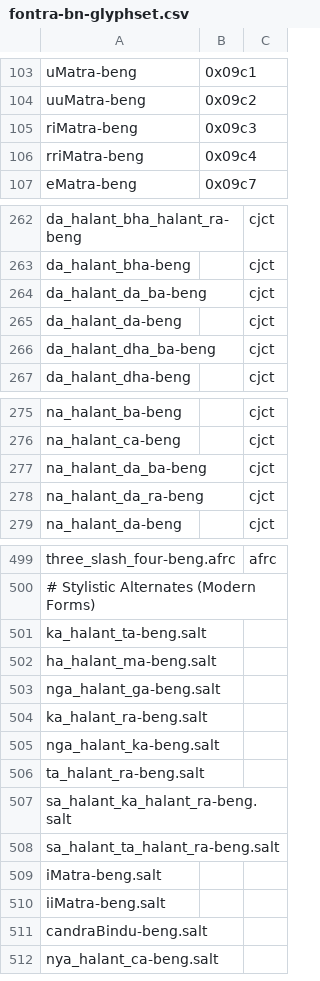
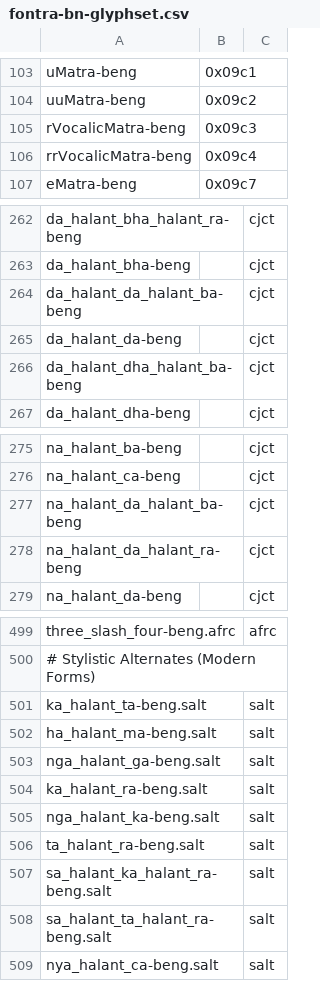
Before and after one commit to mitradranirban/fbf-bn-glyphset, a CSV file: fontra-bn-glyphset.csv, drawn as a sheet; only a part is shown, gaps mark what is left out; the diff covers the shown part only.

Commit message:
correct typos

```diff
--- a/fontra-bn-glyphset.csv
+++ b/fontra-bn-glyphset.csv
@@ -104,4 +104,4 @@ uMatra-beng,0x09c1,
 uuMatra-beng,0x09c2,
-riMatra-beng,0x09c3,
-rriMatra-beng,0x09c4,
+rVocalicMatra-beng,0x09c3,
+rrVocalicMatra-beng,0x09c4,
 eMatra-beng,0x09c7,
@@ -263,5 +263,5 @@ da_halant_bha_halant_ra-beng,,cjct
 da_halant_bha-beng,,cjct
-da_halant_da_ba-beng,,cjct
+da_halant_da_halant_ba-beng,,cjct
 da_halant_da-beng,,cjct
-da_halant_dha_ba-beng,,cjct
+da_halant_dha_halant_ba-beng,,cjct
 da_halant_dha-beng,,cjct
@@ -276,4 +276,4 @@ na_halant_ba-beng,,cjct
 na_halant_ca-beng,,cjct
-na_halant_da_ba-beng,,cjct
-na_halant_da_ra-beng,,cjct
+na_halant_da_halant_ba-beng,,cjct
+na_halant_da_halant_ra-beng,,cjct
 na_halant_da-beng,,cjct
@@ -500,13 +500,10 @@ three_slash_four-beng.afrc,,afrc
 # Stylistic Alternates (Modern Forms),,
-ka_halant_ta-beng.salt,,
-ha_halant_ma-beng.salt,,
-nga_halant_ga-beng.salt,,
-ka_halant_ra-beng.salt,,
-nga_halant_ka-beng.salt,,
-ta_halant_ra-beng.salt,,
-sa_halant_ka_halant_ra-beng.salt,,
-sa_halant_ta_halant_ra-beng.salt,,
-iMatra-beng.salt,,
-iiMatra-beng.salt,,
-candraBindu-beng.salt,,
-nya_halant_ca-beng.salt,,
+ka_halant_ta-beng.salt,,salt
+ha_halant_ma-beng.salt,,salt
+nga_halant_ga-beng.salt,,salt
+ka_halant_ra-beng.salt,,salt
+nga_halant_ka-beng.salt,,salt
+ta_halant_ra-beng.salt,,salt
+sa_halant_ka_halant_ra-beng.salt,,salt
+sa_halant_ta_halant_ra-beng.salt,,salt
+nya_halant_ca-beng.salt,,salt
```
Also changed, not shown: 9 edited cells elsewhere in this file, 1 other file.
